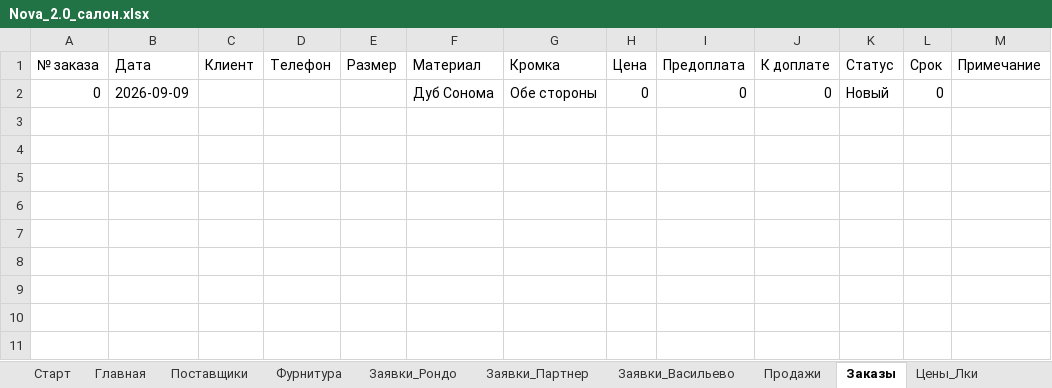
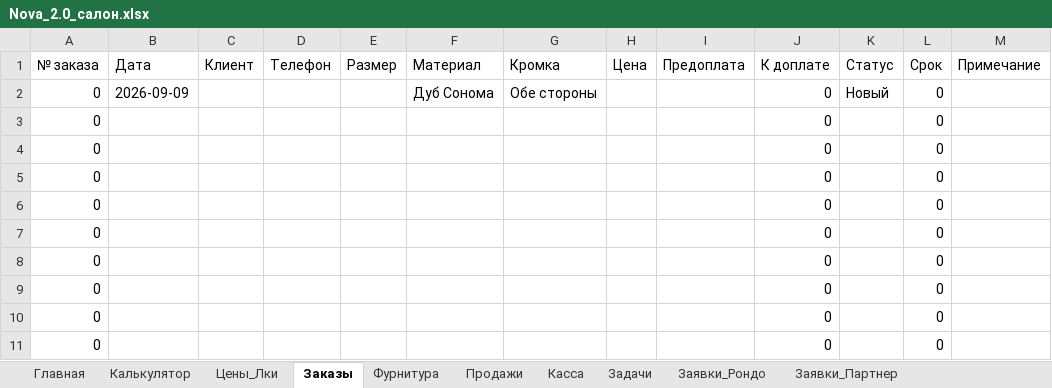
Before and after one commit to PilotAlya/Nova_light-, an Excel workbook: prototypes/nova-2.0/Nova_2.0_салон.xlsx, sheet Заказы, drawn as a sheet; values as stored, in another font and other column widths than the file's, no borders; the diff names each change by its address in the sheet, - before the commit and + after, or states it on an @@ line.

```diff
--- a/prototypes/nova-2.0/Nova_2.0_салон.xlsx (sheet Заказы)
+++ b/prototypes/nova-2.0/Nova_2.0_салон.xlsx (sheet Заказы)
@@ sheet tab order changed: Главная | Калькулятор | Цены_Лки | Заказы | Фурнитура | Продажи | Касса | Задачи | Заявки_Рондо | Заявки_Партнер @@
-H2 (Цена): 0
+H2 (Цена): (empty)
-I2 (Предоплата): 0
+I2 (Предоплата): (empty)
+row 3: 0 |  |  |  |  |  |  |  |  | 0 |  | 0
+row 4: 0 |  |  |  |  |  |  |  |  | 0 |  | 0
+row 5: 0 |  |  |  |  |  |  |  |  | 0 |  | 0
+row 6: 0 |  |  |  |  |  |  |  |  | 0 |  | 0
+row 7: 0 |  |  |  |  |  |  |  |  | 0 |  | 0
+row 8: 0 |  |  |  |  |  |  |  |  | 0 |  | 0
+row 9: 0 |  |  |  |  |  |  |  |  | 0 |  | 0
+row 10: 0 |  |  |  |  |  |  |  |  | 0 |  | 0
+row 11: 0 |  |  |  |  |  |  |  |  | 0 |  | 0
```
Also changed, not shown: sheet Фурнитура, sheet Калькулятор, sheet Продажи, sheet Главная, sheet Цены_Лки, formulas that keep their value, 2 other files.
